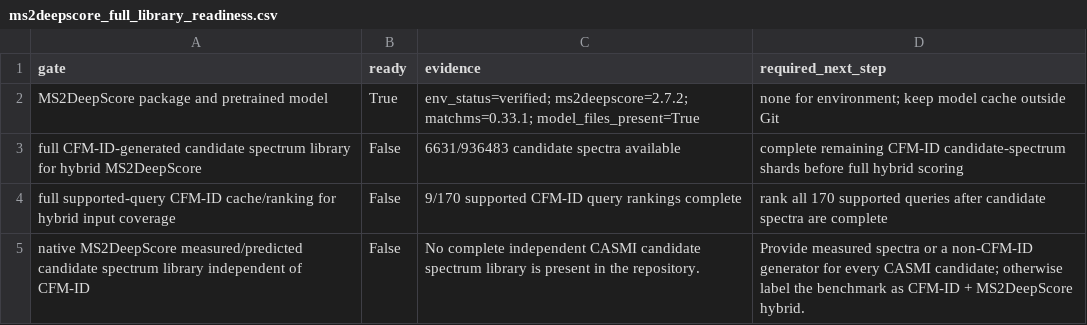
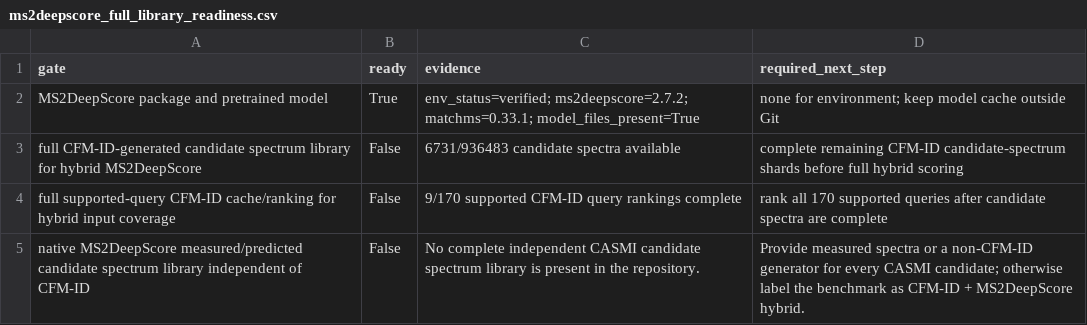
Before and after one commit to zhome1226/FragAnnotor, a CSV file: results/casmi_full_completion_audit_v1/ms2deepscore_full_library_readiness.csv, drawn as a sheet.

```diff
--- a/results/casmi_full_completion_audit_v1/ms2deepscore_full_library_readiness.csv
+++ b/results/casmi_full_completion_audit_v1/ms2deepscore_full_library_readiness.csv
@@ -2,3 +2,3 @@ gate,ready,evidence,required_next_step
 MS2DeepScore package and pretrained model,True,env_status=verified; ms2deepscore=2.7.2; matchms=0.33.1; model_files_present=True,none for environment; keep model cache outside Git
-full CFM-ID-generated candidate spectrum library for hybrid MS2DeepScore,False,6631/936483 candidate spectra available,complete remaining CFM-ID candidate-spectrum shards before full hybrid scoring
+full CFM-ID-generated candidate spectrum library for hybrid MS2DeepScore,False,6731/936483 candidate spectra available,complete remaining CFM-ID candidate-spectrum shards before full hybrid scoring
 full supported-query CFM-ID cache/ranking for hybrid input coverage,False,9/170 supported CFM-ID query rankings complete,rank all 170 supported queries after candidate spectra are complete
```
Also changed, not shown: results/casmi2022_cfmid_native_precomputed_full_v1/casmi2022_cfmid_native_precomputed_full_summary.csv, results/casmi_full_completion_audit_v1/cfmid_next_candidate_spectrum_shards.csv, 6 other files.
